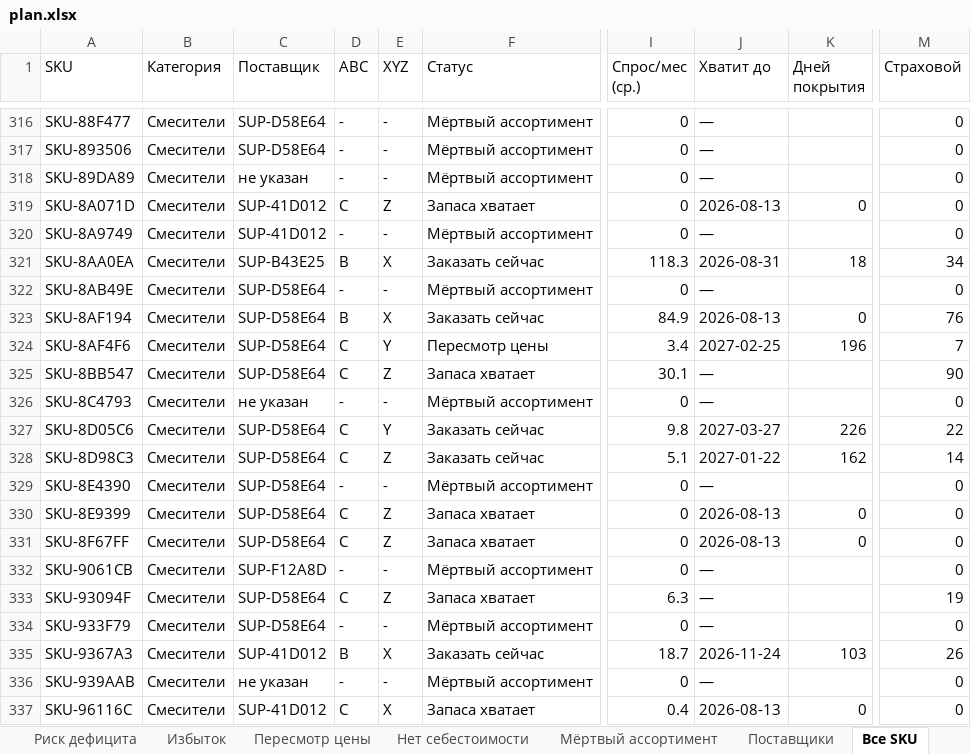
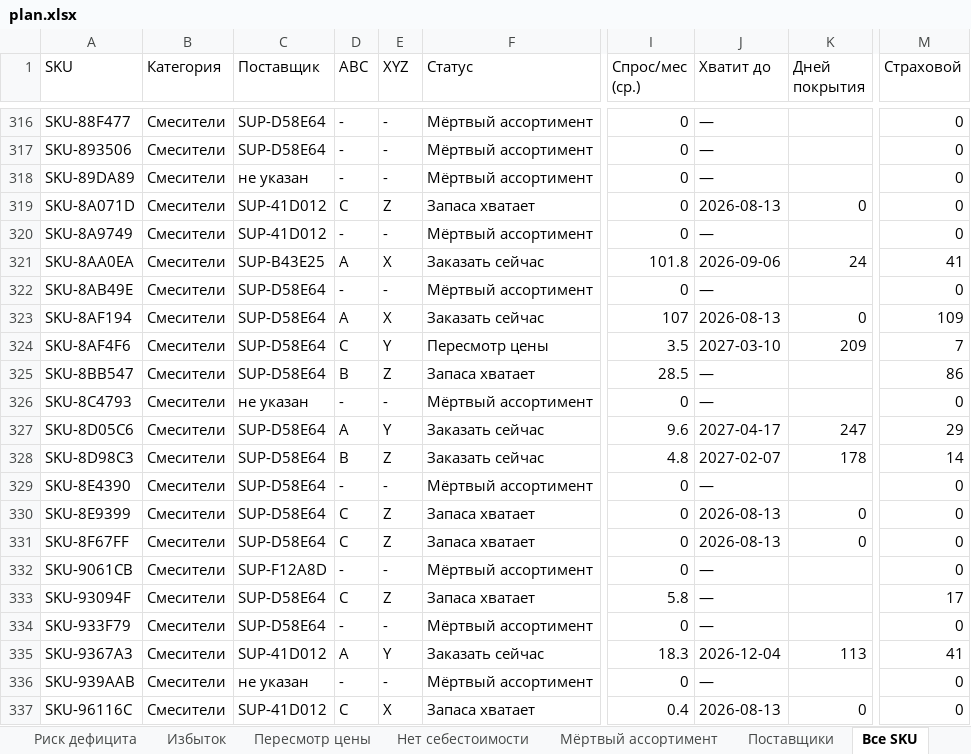
Before and after one commit to globalldev/procurement-planner, an Excel workbook: docs/plan.xlsx, sheet Все SKU, drawn as a sheet; only a part is shown, gaps mark what is left out; values as stored, in another font and other column widths than the file's, no borders; the diff covers the shown part only; the diff names each change by its address in the sheet, - before the commit and + after, or states it on an @@ line.

```diff
--- a/docs/plan.xlsx (sheet Все SKU)
+++ b/docs/plan.xlsx (sheet Все SKU)
-D321 (ABC): B
+D321 (ABC): A
-I321 (Спрос/мес (ср.)): 118.3
+I321 (Спрос/мес (ср.)): 101.8
-J321 (Хватит до): 2026-08-31
+J321 (Хватит до): 2026-09-06
-K321 (Дней покрытия): 18
+K321 (Дней покрытия): 24
-M321 (Страховой): 34
+M321 (Страховой): 41
-D323 (ABC): B
+D323 (ABC): A
-I323 (Спрос/мес (ср.)): 84.9
+I323 (Спрос/мес (ср.)): 107
-M323 (Страховой): 76
+M323 (Страховой): 109
-I324 (Спрос/мес (ср.)): 3.4
+I324 (Спрос/мес (ср.)): 3.5
-J324 (Хватит до): 2027-02-25
+J324 (Хватит до): 2027-03-10
-K324 (Дней покрытия): 196
+K324 (Дней покрытия): 209
-D325 (ABC): C
+D325 (ABC): B
-I325 (Спрос/мес (ср.)): 30.1
+I325 (Спрос/мес (ср.)): 28.5
-M325 (Страховой): 90
+M325 (Страховой): 86
-D327 (ABC): C
+D327 (ABC): A
-I327 (Спрос/мес (ср.)): 9.8
+I327 (Спрос/мес (ср.)): 9.6
-J327 (Хватит до): 2027-03-27
+J327 (Хватит до): 2027-04-17
-K327 (Дней покрытия): 226
+K327 (Дней покрытия): 247
-M327 (Страховой): 22
+M327 (Страховой): 29
-D328 (ABC): C
+D328 (ABC): B
-I328 (Спрос/мес (ср.)): 5.1
+I328 (Спрос/мес (ср.)): 4.8
-J328 (Хватит до): 2027-01-22
+J328 (Хватит до): 2027-02-07
-K328 (Дней покрытия): 162
+K328 (Дней покрытия): 178
-I333 (Спрос/мес (ср.)): 6.3
+I333 (Спрос/мес (ср.)): 5.8
-M333 (Страховой): 19
+M333 (Страховой): 17
-D335 (ABC): B
+D335 (ABC): A
-E335 (XYZ): X
+E335 (XYZ): Y
-I335 (Спрос/мес (ср.)): 18.7
+I335 (Спрос/мес (ср.)): 18.3
-J335 (Хватит до): 2026-11-24
+J335 (Хватит до): 2026-12-04
-K335 (Дней покрытия): 103
+K335 (Дней покрытия): 113
-M335 (Страховой): 26
+M335 (Страховой): 41
```
Also changed, not shown: 867 edited cells elsewhere in this sheet, sheet Календарь заказов, sheet Риск дефицита, sheet Заказать сейчас, sheet Избыток, sheet Пересмотр цены, sheet Поставщики, 1 more sheet, 1 other file.
